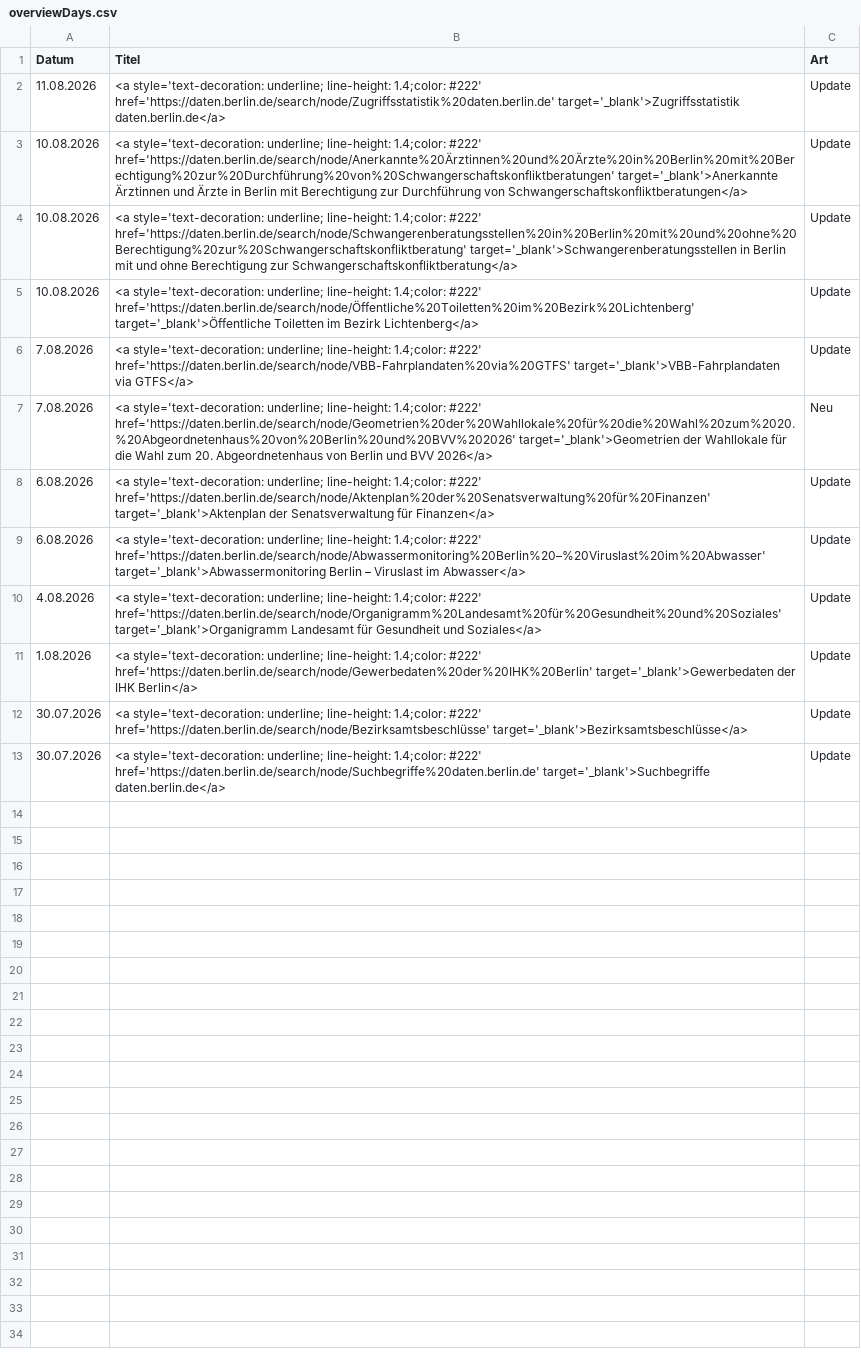
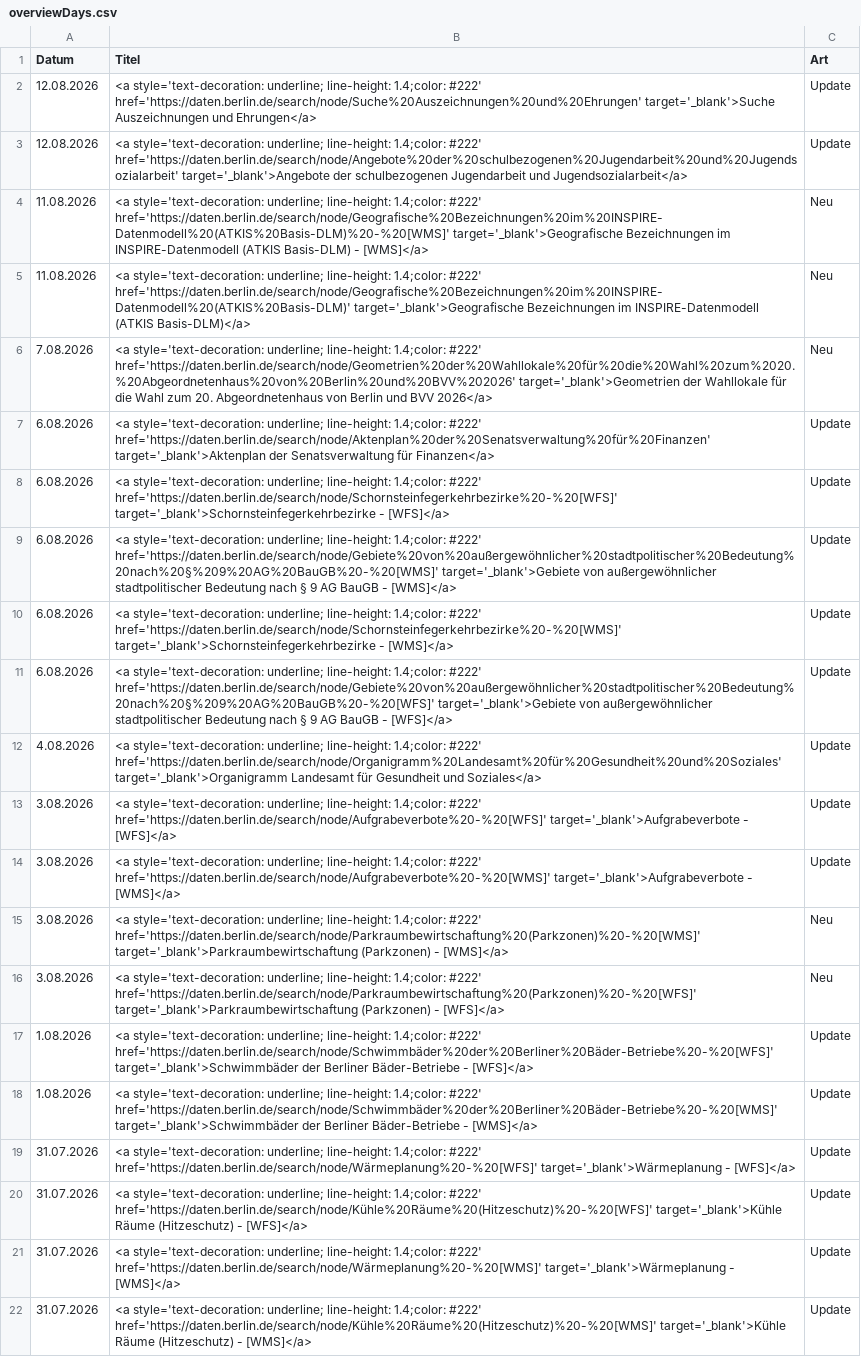
Before and after one commit to technologiestiftung/odis-datenportal-uebersicht, a CSV file: data/overviewDays.csv, drawn as a sheet; removed rows and columns are numbered as before the commit, all else as after; the diff names each change by its address in the sheet, - before the commit and + after, or states it on an @@ line.

```diff
--- a/data/overviewDays.csv
+++ b/data/overviewDays.csv
-A2 (Datum): 11.08.2026
+A2 (Datum): 12.08.2026
-B2 (Titel): …1.4;color: #222' href='https://daten.berlin.de/search/node/Zugriffsstatistik%20daten.berlin.de' target='_blank'>Zugriffsstatistik daten.berlin.de</a>
+B2 (Titel): …1.4;color: #222' href='https://daten.berlin.de/search/node/Suche%20Auszeichnungen%20und%20Ehrungen' target='_blank'>Suche Auszeichnungen und Ehrungen</a>
-A3 (Datum): 10.08.2026
+A3 (Datum): 12.08.2026
-B3 (Titel): …1.4;color: #222' href='https://daten.berlin.de/search/node/Anerkannte%20Ärztinnen%20und%20Ärzte%20in%20Berlin%20mit%20Berechtigung%20zur%20Durchführung%20von%20Schwangerschaftskonfliktberatungen' target='_blank'>Anerkannte Ärztinnen und Ärzte in Berlin mit Berechtigung zur Durchführung von Schwangerschaftskonfliktberatungen</a>
+B3 (Titel): …1.4;color: #222' href='https://daten.berlin.de/search/node/Angebote%20der%20schulbezogenen%20Jugendarbeit%20und%20Jugendsozialarbeit' target='_blank'>Angebote der schulbezogenen Jugendarbeit und Jugendsozialarbeit</a>
-row 4: 10.08.2026 | <a style='text-decoration: underline; line-height: 1.4;color: #222' href='https://daten.berlin.de/search/node/Schwangerenberatungsstellen%20in%20Berlin%20mit%20und%20ohne%20Berechtigung%20zur%20Schwangerschaftskonfliktberatung' target='_blank'>Schwangerenberatungsstellen in Berlin mit und ohne Berechtigung zur Schwangerschaftskonfliktberatung</a> | Update
-row 5: 10.08.2026 | <a style='text-decoration: underline; line-height: 1.4;color: #222' href='https://daten.berlin.de/search/node/Öffentliche%20Toiletten%20im%20Bezirk%20Lichtenberg' target='_blank'>Öffentliche Toiletten im Bezirk Lichtenberg</a> | Update
-row 6: 7.08.2026 | <a style='text-decoration: underline; line-height: 1.4;color: #222' href='https://daten.berlin.de/search/node/VBB-Fahrplandaten%20via%20GTFS' target='_blank'>VBB-Fahrplandaten via GTFS</a> | Update
+row 4: 11.08.2026 | <a style='text-decoration: underline; line-height: 1.4;color: #222' href='https://daten.berlin.de/search/node/Geografische%20Bezeichnungen%20im%20INSPIRE-Datenmodell%20(ATKIS%20Basis-DLM)%20-%20[WMS]' target='_blank'>Geografische Bezeichnungen im INSPIRE-Datenmodell (ATKIS Basis-DLM) - [WMS]</a> | Neu
+row 5: 11.08.2026 | <a style='text-decoration: underline; line-height: 1.4;color: #222' href='https://daten.berlin.de/search/node/Geografische%20Bezeichnungen%20im%20INSPIRE-Datenmodell%20(ATKIS%20Basis-DLM)' target='_blank'>Geografische Bezeichnungen im INSPIRE-Datenmodell (ATKIS Basis-DLM)</a> | Neu
-B8 (Titel): …1.4;color: #222' href='https://daten.berlin.de/search/node/Abwassermonitoring%20Berlin%20–%20Viruslast%20im%20Abwasser' target='_blank'>Abwassermonitoring Berlin – Viruslast im Abwasser</a>
+B8 (Titel): …1.4;color: #222' href='https://daten.berlin.de/search/node/Schornsteinfegerkehrbezirke%20-%20[WFS]' target='_blank'>Schornsteinfegerkehrbezirke - [WFS]</a>
+row 9: 6.08.2026 | <a style='text-decoration: underline; line-height: 1.4;color: #222' href='https://daten.berlin.de/search/node/Gebiete%20von%20außergewöhnlicher%20stadtpolitischer%20Bedeutung%20nach%20§%209%20AG%20BauGB%20-%20[WMS]' target='_blank'>Gebiete von außergewöhnlicher stadtpolitischer Bedeutung nach § 9 AG BauGB - [WMS]</a> | Update
+row 10: 6.08.2026 | <a style='text-decoration: underline; line-height: 1.4;color: #222' href='https://daten.berlin.de/search/node/Schornsteinfegerkehrbezirke%20-%20[WMS]' target='_blank'>Schornsteinfegerkehrbezirke - [WMS]</a> | Update
+row 11: 6.08.2026 | <a style='text-decoration: underline; line-height: 1.4;color: #222' href='https://daten.berlin.de/search/node/Gebiete%20von%20außergewöhnlicher%20stadtpolitischer%20Bedeutung%20nach%20§%209%20AG%20BauGB%20-%20[WFS]' target='_blank'>Gebiete von außergewöhnlicher stadtpolitischer Bedeutung nach § 9 AG BauGB - [WFS]</a> | Update
+row 13: 3.08.2026 | <a style='text-decoration: underline; line-height: 1.4;color: #222' href='https://daten.berlin.de/search/node/Aufgrabeverbote%20-%20[WFS]' target='_blank'>Aufgrabeverbote - [WFS]</a> | Update
+row 14: 3.08.2026 | <a style='text-decoration: underline; line-height: 1.4;color: #222' href='https://daten.berlin.de/search/node/Aufgrabeverbote%20-%20[WMS]' target='_blank'>Aufgrabeverbote - [WMS]</a> | Update
+row 15: 3.08.2026 | <a style='text-decoration: underline; line-height: 1.4;color: #222' href='https://daten.berlin.de/search/node/Parkraumbewirtschaftung%20(Parkzonen)%20-%20[WMS]' target='_blank'>Parkraumbewirtschaftung (Parkzonen) - [WMS]</a> | Neu
+row 16: 3.08.2026 | <a style='text-decoration: underline; line-height: 1.4;color: #222' href='https://daten.berlin.de/search/node/Parkraumbewirtschaftung%20(Parkzonen)%20-%20[WFS]' target='_blank'>Parkraumbewirtschaftung (Parkzonen) - [WFS]</a> | Neu
-B17 (Titel): …1.4;color: #222' href='https://daten.berlin.de/search/node/Gewerbedaten%20der%20IHK%20Berlin' target='_blank'>Gewerbedaten der IHK Berlin</a>
+B17 (Titel): …1.4;color: #222' href='https://daten.berlin.de/search/node/Schwimmbäder%20der%20Berliner%20Bäder-Betriebe%20-%20[WFS]' target='_blank'>Schwimmbäder der Berliner Bäder-Betriebe - [WFS]</a>
+row 18: 1.08.2026 | <a style='text-decoration: underline; line-height: 1.4;color: #222' href='https://daten.berlin.de/search/node/Schwimmbäder%20der%20Berliner%20Bäder-Betriebe%20-%20[WMS]' target='_blank'>Schwimmbäder der Berliner Bäder-Betriebe - [WMS]</a> | Update
-A19:A20 (Datum): 30.07.2026
+A19:A20 (Datum): 31.07.2026
-B19 (Titel): …1.4;color: #222' href='https://daten.berlin.de/search/node/Bezirksamtsbeschlüsse' target='_blank'>Bezirksamtsbeschlüsse</a>
+B19 (Titel): …1.4;color: #222' href='https://daten.berlin.de/search/node/Wärmeplanung%20-%20[WFS]' target='_blank'>Wärmeplanung - [WFS]</a>
-B20 (Titel): …1.4;color: #222' href='https://daten.berlin.de/search/node/Suchbegriffe%20daten.berlin.de' target='_blank'>Suchbegriffe daten.berlin.de</a>
+B20 (Titel): …1.4;color: #222' href='https://daten.berlin.de/search/node/Kühle%20Räume%20(Hitzeschutz)%20-%20[WFS]' target='_blank'>Kühle Räume (Hitzeschutz) - [WFS]</a>
+row 21: 31.07.2026 | <a style='text-decoration: underline; line-height: 1.4;color: #222' href='https://daten.berlin.de/search/node/Wärmeplanung%20-%20[WMS]' target='_blank'>Wärmeplanung - [WMS]</a> | Update
+row 22: 31.07.2026 | <a style='text-decoration: underline; line-height: 1.4;color: #222' href='https://daten.berlin.de/search/node/Kühle%20Räume%20(Hitzeschutz)%20-%20[WMS]' target='_blank'>Kühle Räume (Hitzeschutz) - [WMS]</a> | Update
```
Also changed, not shown: 1 other file.
